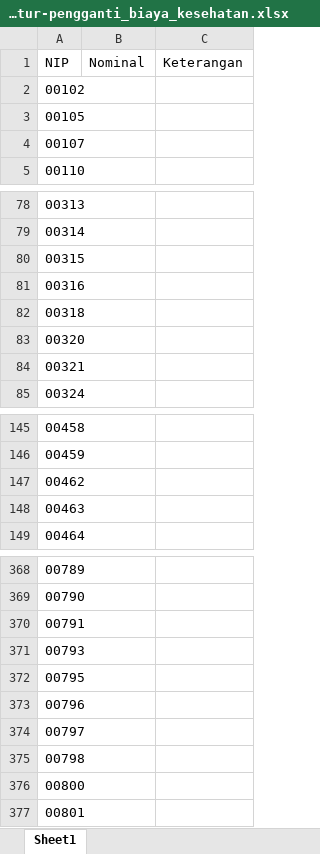
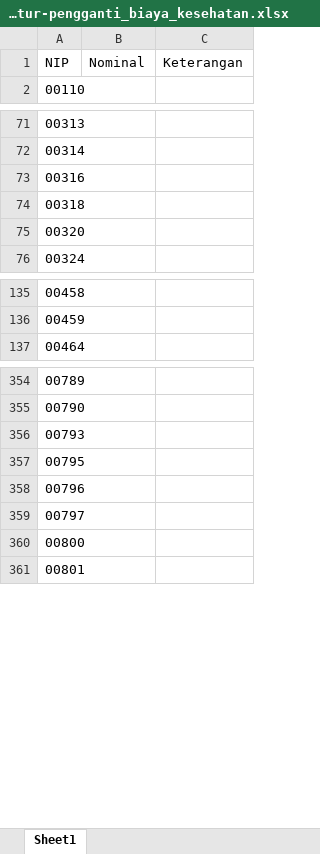
Before and after one commit to Bank-UMKM-Jawa-Timur/hcs, an Excel workbook: public/template_penghasilan_tidak_teratur-pengganti_biaya_kesehatan.xlsx, sheet Sheet1, drawn as a sheet; only a part is shown, gaps mark what is left out; values as stored, in another font and other column widths than the file's, no borders; removed rows and columns are numbered as before the commit, all else as after; the diff covers the shown part only; the diff names each change by its address in the sheet, - before the commit and + after, or states it on an @@ line.

```diff
--- a/public/template_penghasilan_tidak_teratur-pengganti_biaya_kesehatan.xlsx (sheet Sheet1)
+++ b/public/template_penghasilan_tidak_teratur-pengganti_biaya_kesehatan.xlsx (sheet Sheet1)
-row 2: 00102
-row 3: 00105
-row 4: 00107
-row 80: 00315
-row 84: 00321
-row 147: 00462
-row 148: 00463
-row 370: 00791
-row 375: 00798
```
Also changed, not shown: 93 added rows, 74 removed rows and 1 edited cell elsewhere in this sheet, public/template_penghasilan_tidak_teratur-uang_duka.xlsx, public/template_penghasilan_tidak_teratur.xlsx, 1 other file.
